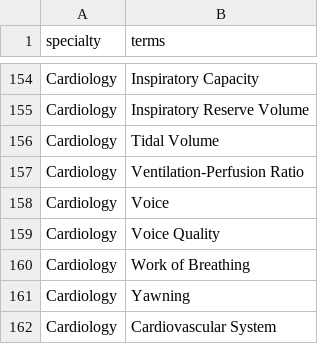
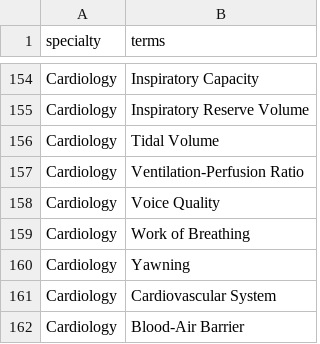
Before and after one commit to FrancescoTranquillo/E-HEALTH, a CSV file: R script/mesh.csv, drawn as a sheet; only a part is shown, gaps mark what is left out; the shorter side is filled out with more unchanged rows; the diff covers the shown part only.

```diff
--- a/R script/mesh.csv
+++ b/R script/mesh.csv
@@ -157,3 +157,2 @@ Cardiology;Tidal Volume
 Cardiology;Ventilation-Perfusion Ratio
-Cardiology;Voice
 Cardiology;Voice Quality
```
Also changed, not shown: 66 added rows elsewhere in this file, R script/test_set_results.csv, 2 other files.
